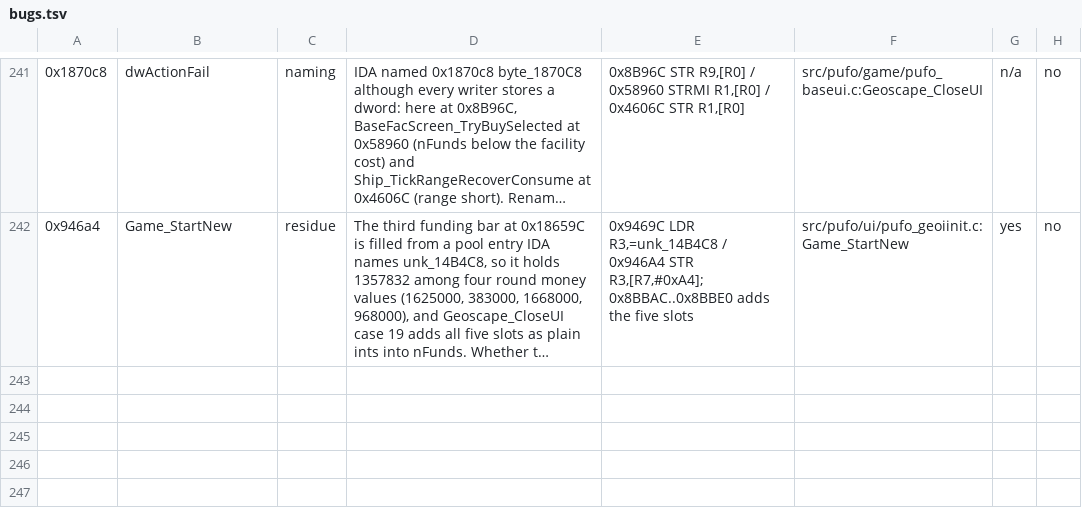
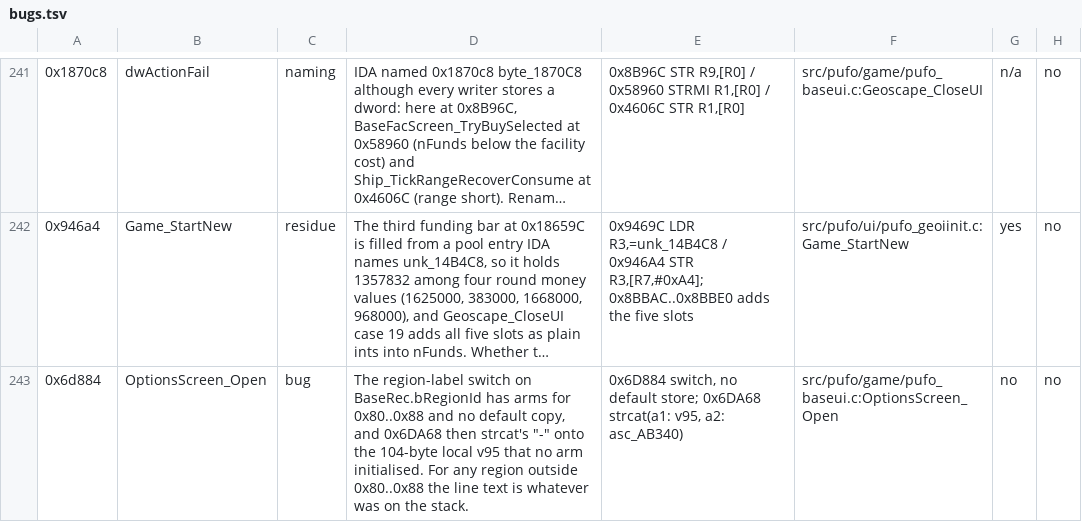
Before and after one commit to xrip/PocketUFO, a TSV file: docs/parity/bugs.tsv, drawn as a sheet; only a part is shown, gaps mark what is left out; long unchanged cells end in …; the diff names each change by its address in the sheet, - before the commit and + after, or states it on an @@ line.

```diff
--- a/docs/parity/bugs.tsv
+++ b/docs/parity/bugs.tsv
+row 243: 0x6d884 | OptionsScreen_Open | bug | The region-label switch on BaseRec.bRegionId has arms for 0x80..0x88 and no default copy, and 0x6DA68 then strcat's "-" onto the 104-byte local v95 that no arm initialised. For any region outside 0x80..0x88 the line text is whatever was on the stack. | 0x6D884 switch, no default store; 0x6DA68 strcat(a1: v95, a2: asc_AB340) | src/pufo/game/pufo_baseui.c:OptionsScreen_Open | no | no
```
Also changed, not shown: docs/parity/renames.tsv, 8 other files.
